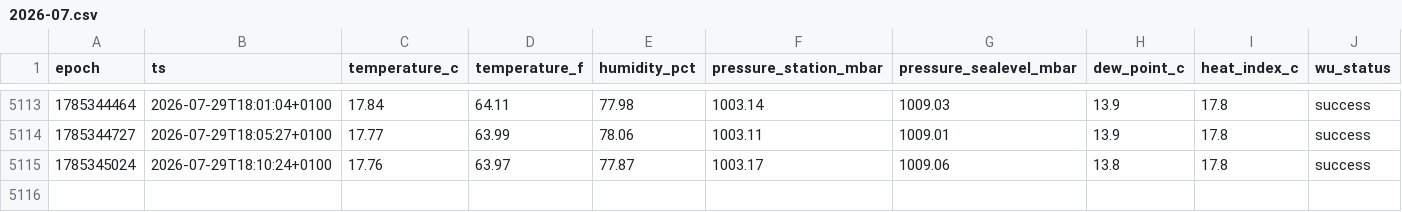
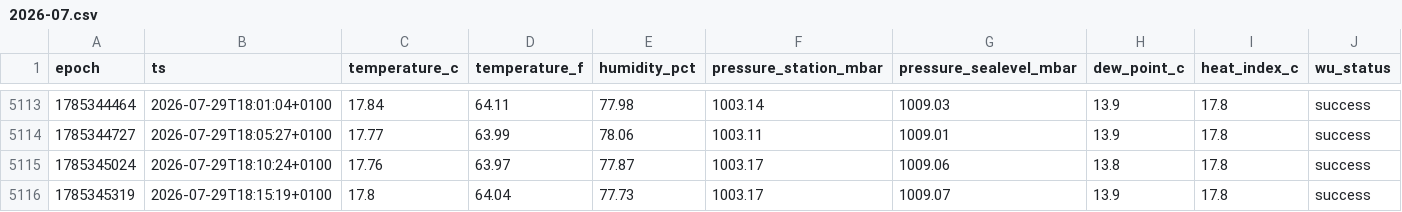
Before and after one commit to garnathan/wunderground-killi, a CSV file: data/2026-07.csv, drawn as a sheet; only a part is shown, gaps mark what is left out.

```diff
--- a/data/2026-07.csv
+++ b/data/2026-07.csv
@@ -5115 +5115,2 @@ epoch,ts,temperature_c,temperature_f,humidity_pct,pressure_station_mbar,pressure
 1785345024,2026-07-29T18:10:24+0100,17.76,63.97,77.87,1003.17,1009.06,13.8,17.8,success
+1785345319,2026-07-29T18:15:19+0100,17.8,64.04,77.73,1003.17,1009.07,13.9,17.8,success
```
Also changed, not shown: 2 other files.
